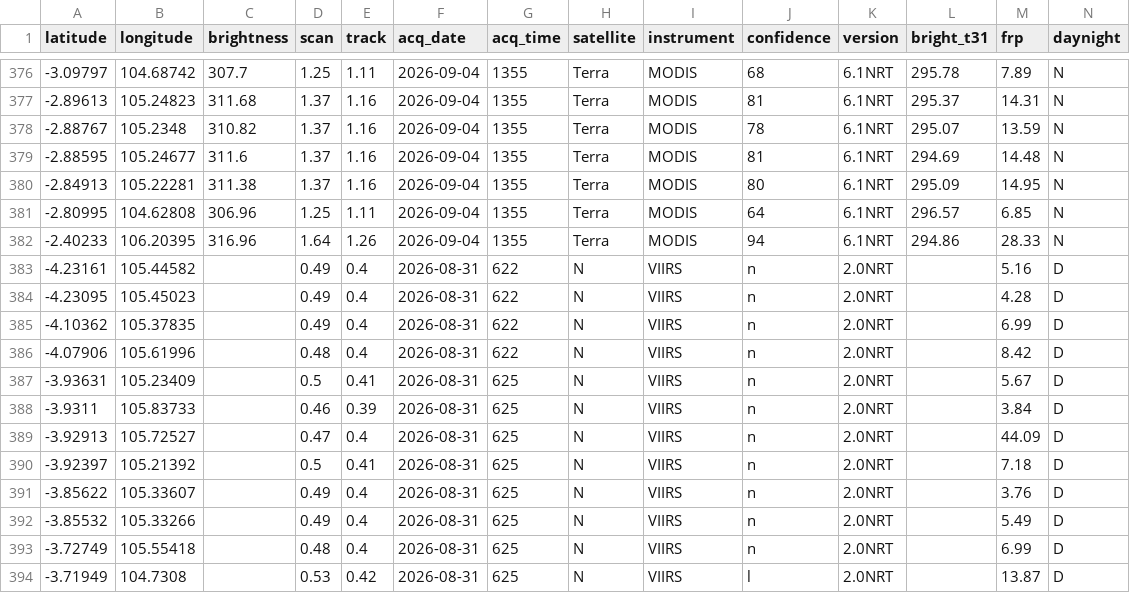
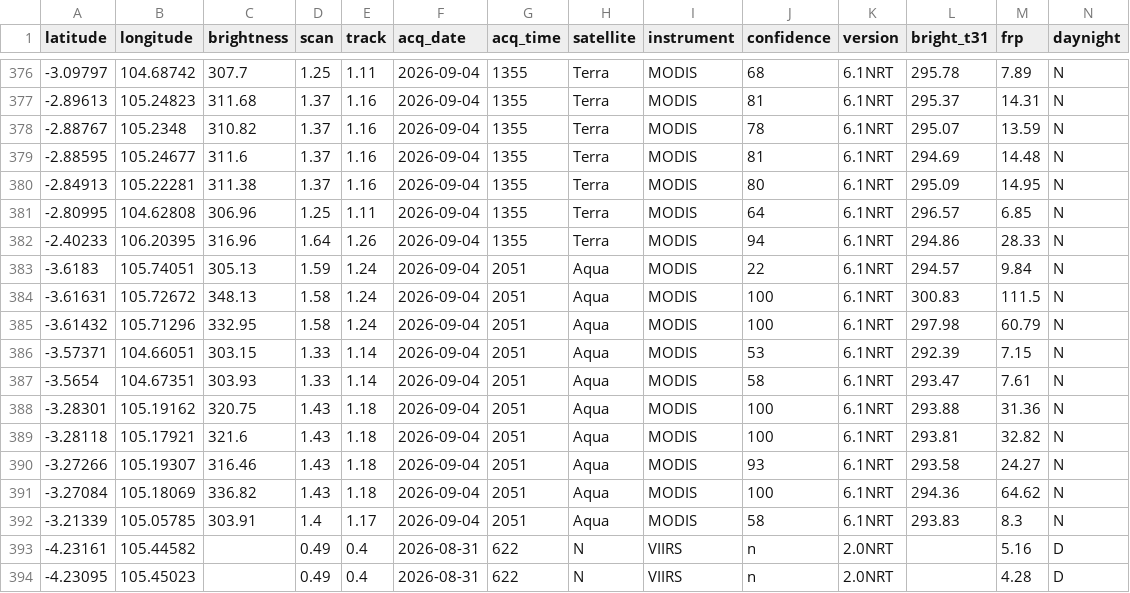
Before and after one commit to Indrmlnaa/Fire_Monitoring, a CSV file: data/v2/processed/OKI_NASA_FIRMS_spatial_analysis.csv, drawn as a sheet; only a part is shown, gaps mark what is left out; the shorter side is filled out with more unchanged rows; rows hold the shown columns only; the diff names each change by its address in the sheet, - before the commit and + after, or states it on an @@ line.

```diff
--- a/data/v2/processed/OKI_NASA_FIRMS_spatial_analysis.csv
+++ b/data/v2/processed/OKI_NASA_FIRMS_spatial_analysis.csv
+row 383: -3.6183 | 105.74051 | 305.13 | 1.59 | 1.24 | 2026-09-04 | 2051 | Aqua | MODIS | 22 | 6.1NRT | 294.57 | 9.84 | N
+row 384: -3.61631 | 105.72672 | 348.13 | 1.58 | 1.24 | 2026-09-04 | 2051 | Aqua | MODIS | 100 | 6.1NRT | 300.83 | 111.5 | N
+row 385: -3.61432 | 105.71296 | 332.95 | 1.58 | 1.24 | 2026-09-04 | 2051 | Aqua | MODIS | 100 | 6.1NRT | 297.98 | 60.79 | N
+row 386: -3.57371 | 104.66051 | 303.15 | 1.33 | 1.14 | 2026-09-04 | 2051 | Aqua | MODIS | 53 | 6.1NRT | 292.39 | 7.15 | N
+row 387: -3.5654 | 104.67351 | 303.93 | 1.33 | 1.14 | 2026-09-04 | 2051 | Aqua | MODIS | 58 | 6.1NRT | 293.47 | 7.61 | N
+row 388: -3.28301 | 105.19162 | 320.75 | 1.43 | 1.18 | 2026-09-04 | 2051 | Aqua | MODIS | 100 | 6.1NRT | 293.88 | 31.36 | N
+row 389: -3.28118 | 105.17921 | 321.6 | 1.43 | 1.18 | 2026-09-04 | 2051 | Aqua | MODIS | 100 | 6.1NRT | 293.81 | 32.82 | N
+row 390: -3.27266 | 105.19307 | 316.46 | 1.43 | 1.18 | 2026-09-04 | 2051 | Aqua | MODIS | 93 | 6.1NRT | 293.58 | 24.27 | N
+row 391: -3.27084 | 105.18069 | 336.82 | 1.43 | 1.18 | 2026-09-04 | 2051 | Aqua | MODIS | 100 | 6.1NRT | 294.36 | 64.62 | N
+row 392: -3.21339 | 105.05785 | 303.91 | 1.4 | 1.17 | 2026-09-04 | 2051 | Aqua | MODIS | 58 | 6.1NRT | 293.83 | 8.3 | N
```
Also changed, not shown: data/v2/processed/OKI_NASA_FIRMS_fire_events.csv, data/v2/processed/OKI_fire_events_rainfall.csv.
